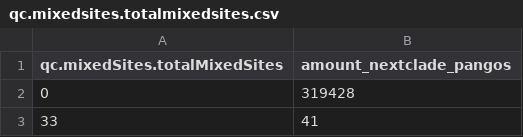
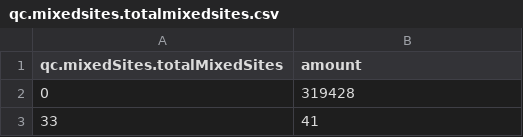
Before and after one commit to Jonedrengen/fakedata_leo, a CSV file: important_files/qc.mixedsites.totalmixedsites.csv, drawn as a sheet; only a part is shown.

Commit message:
updated "important_files" desciptions

```diff
--- a/important_files/qc.mixedsites.totalmixedsites.csv
+++ b/important_files/qc.mixedsites.totalmixedsites.csv
@@ -1,2 +1,2 @@
-qc.mixedSites.totalMixedSites,amount_nextclade_pangos
+qc.mixedSites.totalMixedSites,amount
 0,319428
```
Also changed, not shown: 11 other files.
